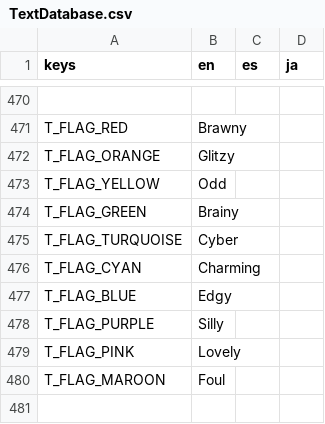
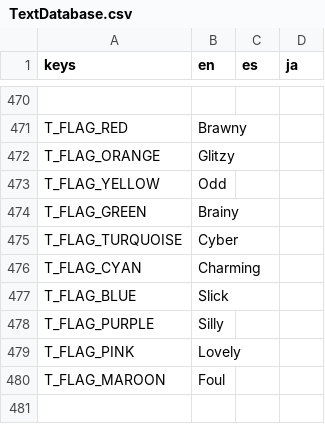
Before and after one commit to Tougon/CopyrightRPG, a CSV file: assets/Localization/TextDatabase.csv, drawn as a sheet; only a part is shown, gaps mark what is left out.

```diff
--- a/assets/Localization/TextDatabase.csv
+++ b/assets/Localization/TextDatabase.csv
@@ -476,3 +476,3 @@ T_FLAG_TURQUOISE,Cyber,,
 T_FLAG_CYAN,Charming,,
-T_FLAG_BLUE,Edgy,,
+T_FLAG_BLUE,Slick,,
 T_FLAG_PURPLE,Silly,,
```
Also changed, not shown: 26 other files.
